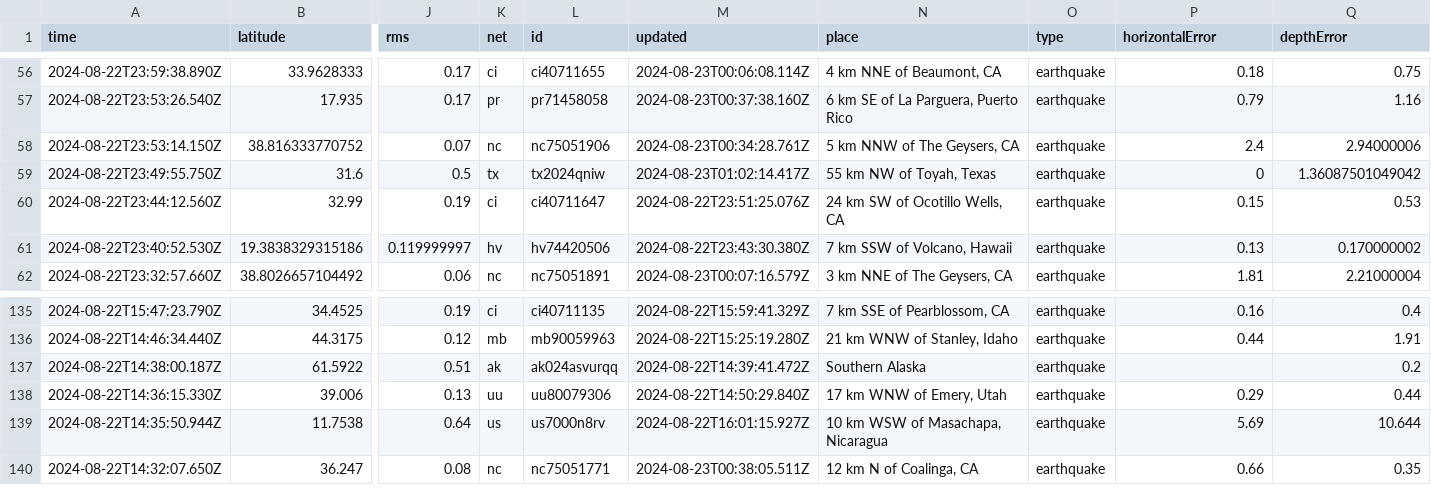
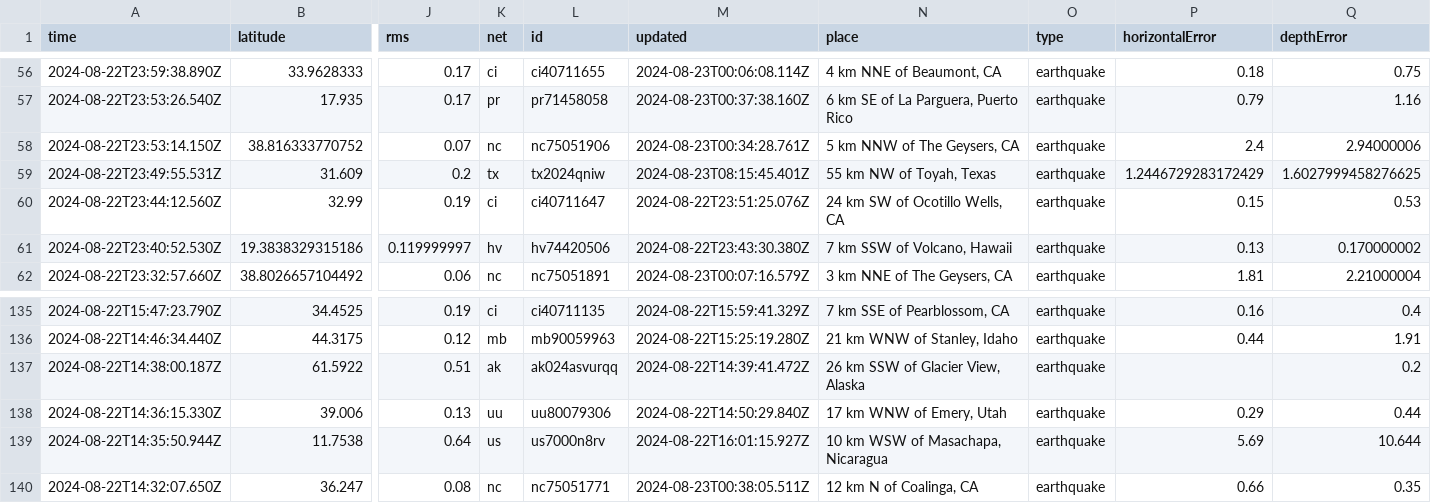
Before and after one commit to abhjtbhrli/nicar22-github-actions, a CSV file: usgs_current.csv, drawn as a sheet; only a part is shown, gaps mark what is left out; removed rows and columns are numbered as before the commit, all else as after; rows hold the shown columns only; the diff names each change by its address in the sheet, - before the commit and + after, or states it on an @@ line.

```diff
--- a/usgs_current.csv
+++ b/usgs_current.csv
-row 59: 2024-08-22T23:49:55.750Z | 31.6 | 0.5 | tx | tx2024qniw | 2024-08-23T01:02:14.417Z | 55 km NW of Toyah, Texas | earthquake | 0 | 1.36087501049042
+row 59: 2024-08-22T23:49:55.531Z | 31.609 | 0.2 | tx | tx2024qniw | 2024-08-23T08:15:45.401Z | 55 km NW of Toyah, Texas | earthquake | 1.2446729283172429 | 1.6027999458276625
-N137 (place): Southern Alaska
+N137 (place): 26 km SSW of Glacier View, Alaska
```
